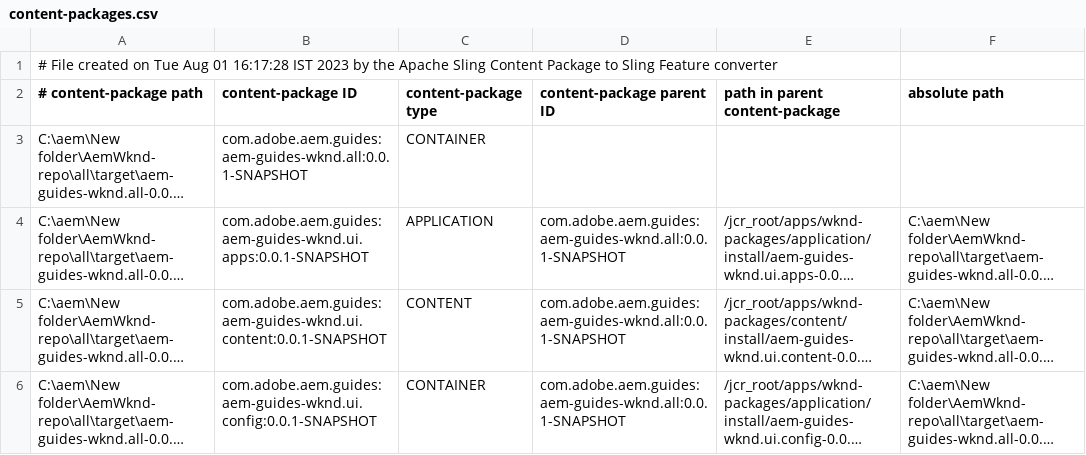
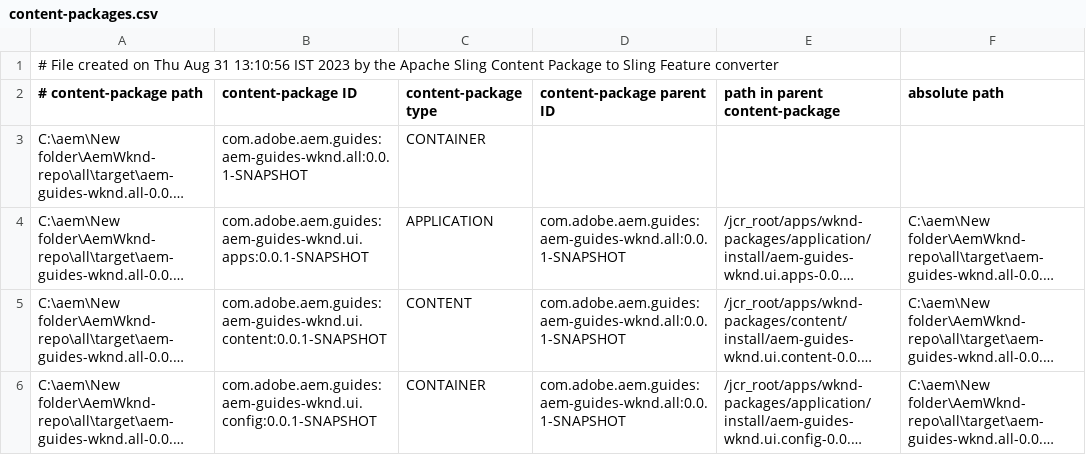
Before and after one commit to swati-RP/AemWknd-repo, a CSV file: all/target/cp-conversion/fm.out/content-packages.csv, drawn as a sheet; long unchanged cells end in ….

```diff
--- a/all/target/cp-conversion/fm.out/content-packages.csv
+++ b/all/target/cp-conversion/fm.out/content-packages.csv
@@ -1,2 +1,2 @@
-# File created on Tue Aug 01 16:17:28 IST 2023 by the Apache Sling Content Package to Sling Feature converter
+# File created on Thu Aug 31 13:10:56 IST 2023 by the Apache Sling Content Package to Sling Feature converter
 # content-package path, content-package ID, content-package type, content-package parent ID, path in parent content-package, absolute path
```
Also changed, not shown: 55 other files.
